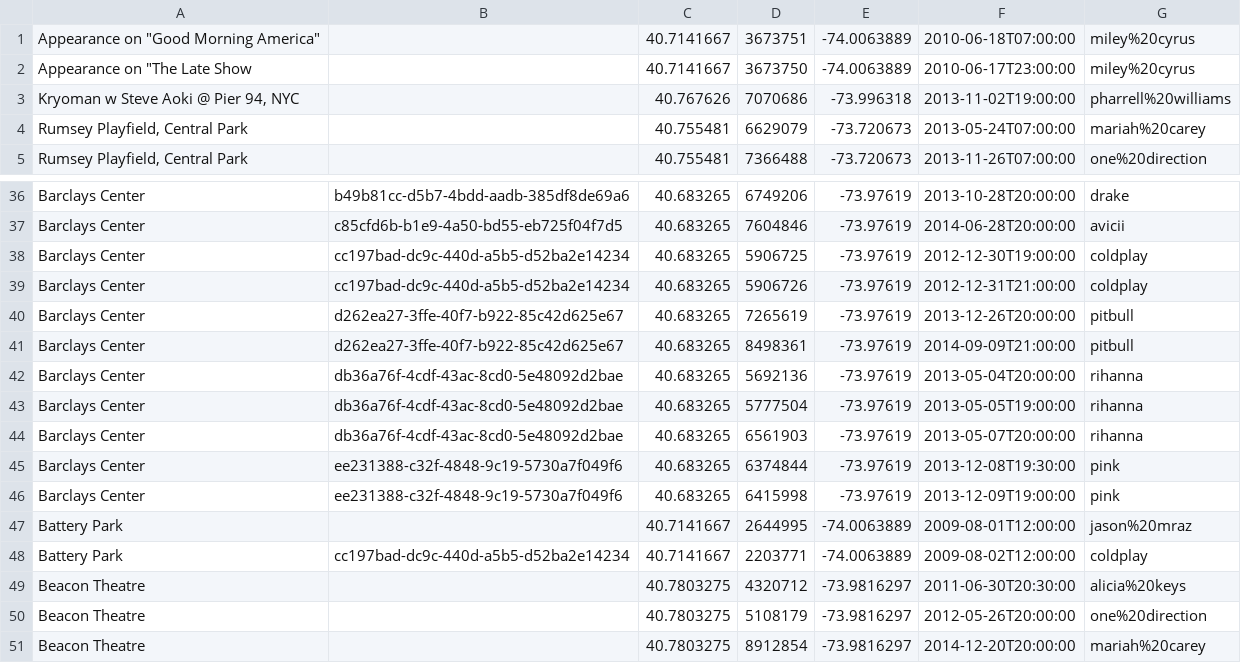
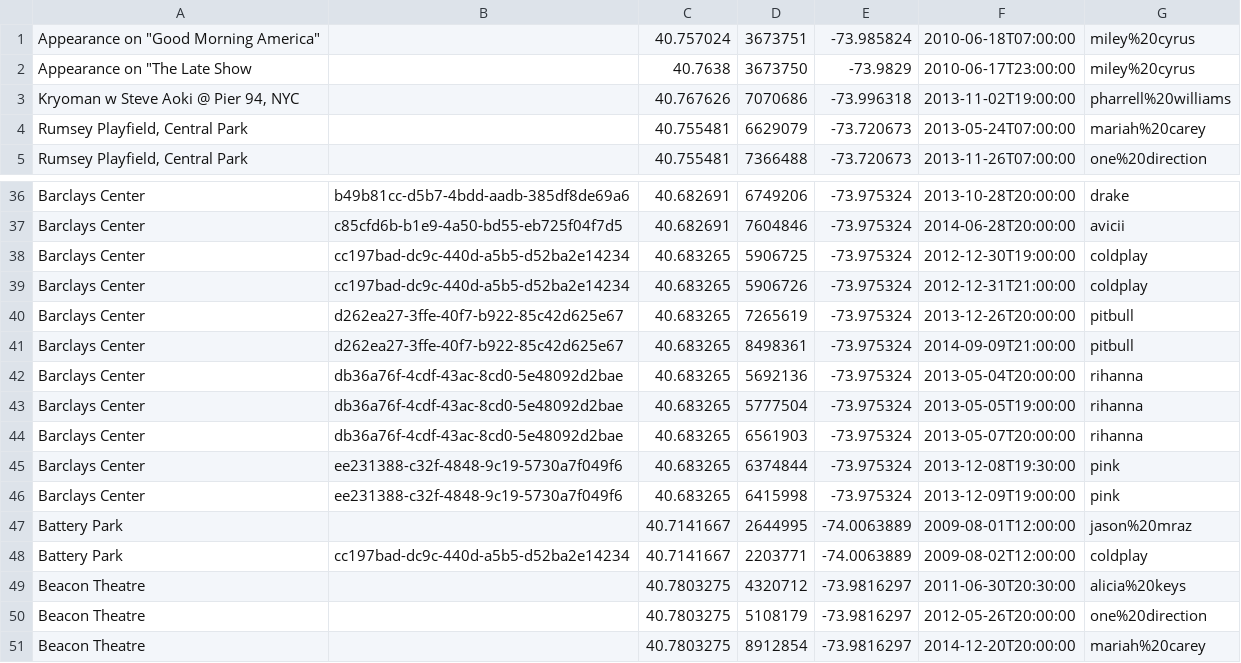
Before and after one commit to hectorsalvador/123bigdata, a CSV file: concerts/sorted_bands.csv, drawn as a sheet; only a part is shown, gaps mark what is left out; the diff covers the shown part only; the diff names each change by its address in the sheet, - before the commit and + after, or states it on an @@ line.

```diff
--- a/concerts/sorted_bands.csv
+++ b/concerts/sorted_bands.csv
-C1: 40.7141667
+C1: 40.757024
-E1: -74.0063889
+E1: -73.985824
-C2: 40.7141667
+C2: 40.7638
-E2: -74.0063889
+E2: -73.9829
-C36:C37: 40.683265
+C36:C37: 40.682691
-E36:E46: -73.97619
+E36:E46: -73.975324
```
Also changed, not shown: 52 edited cells elsewhere in this file.
